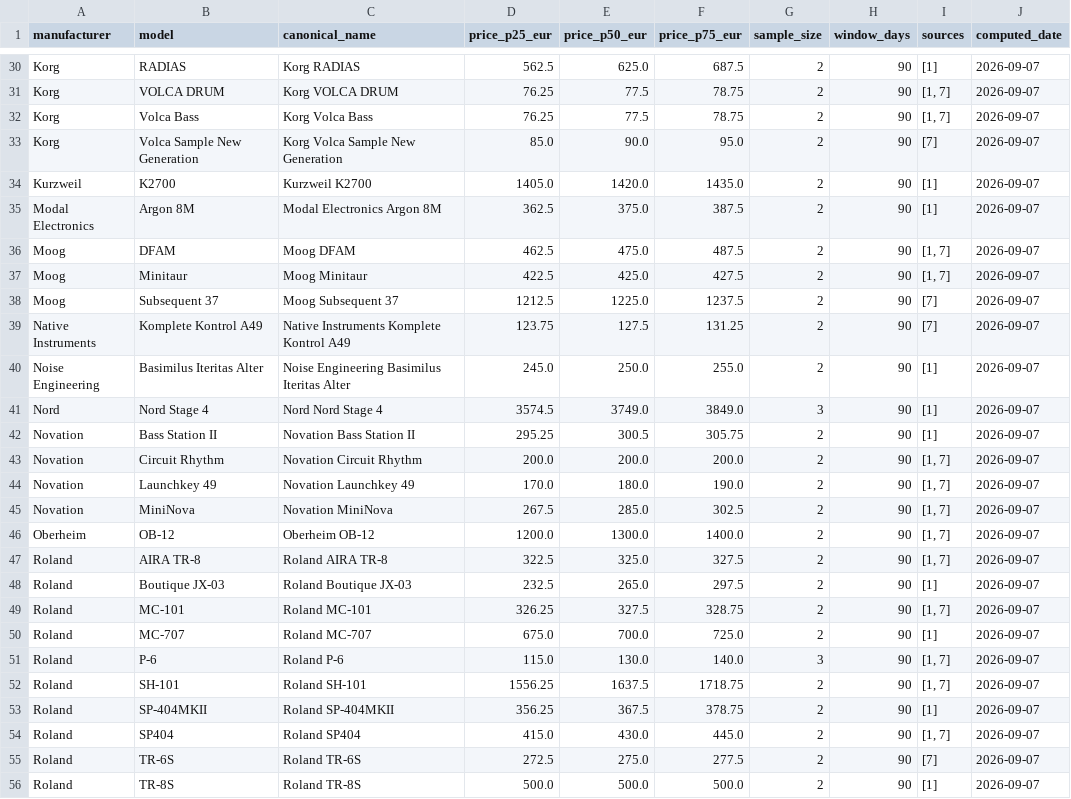
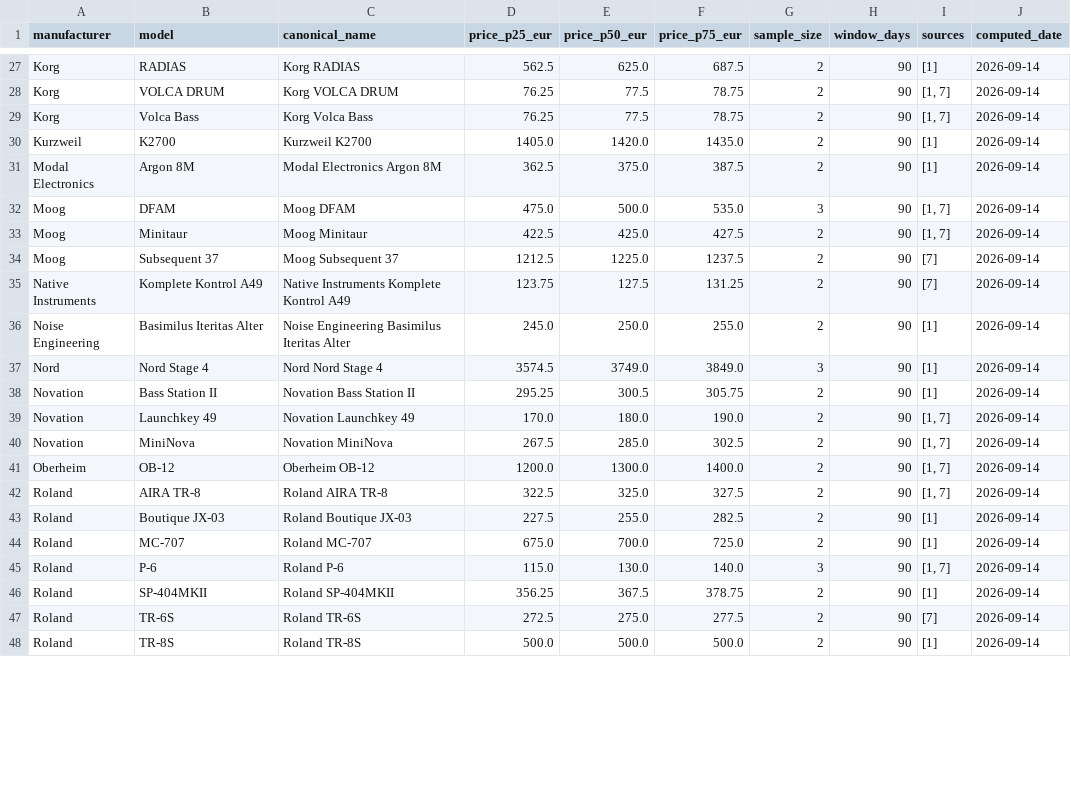
Before and after one commit to albertjimrod/eusynth-market-data, a CSV file: data/fair_prices.csv, drawn as a sheet; only a part is shown, gaps mark what is left out; removed rows and columns are numbered as before the commit, all else as after; the diff covers the shown part only; the diff names each change by its address in the sheet, - before the commit and + after, or states it on an @@ line.

```diff
--- a/data/fair_prices.csv
+++ b/data/fair_prices.csv
-J27:J29 (computed_date): 2026-09-07
+J27:J29 (computed_date): 2026-09-14
-row 33: Korg | Volca Sample New Generation | Korg Volca Sample New Generation | 85.0 | 90.0 | 95.0 | 2 | 90 | [7] | 2026-09-07
-J30:J38 (computed_date): 2026-09-07
+J30:J38 (computed_date): 2026-09-14
-D32 (price_p25_eur): 462.5
+D32 (price_p25_eur): 475.0
-E32 (price_p50_eur): 475.0
+E32 (price_p50_eur): 500.0
-F32 (price_p75_eur): 487.5
+F32 (price_p75_eur): 535.0
-G32 (sample_size): 2
+G32 (sample_size): 3
-row 43: Novation | Circuit Rhythm | Novation Circuit Rhythm | 200.0 | 200.0 | 200.0 | 2 | 90 | [1, 7] | 2026-09-07
-J39:J43 (computed_date): 2026-09-07
+J39:J43 (computed_date): 2026-09-14
-D43 (price_p25_eur): 232.5
+D43 (price_p25_eur): 227.5
-E43 (price_p50_eur): 265.0
+E43 (price_p50_eur): 255.0
-F43 (price_p75_eur): 297.5
+F43 (price_p75_eur): 282.5
-row 49: Roland | MC-101 | Roland MC-101 | 326.25 | 327.5 | 328.75 | 2 | 90 | [1, 7] | 2026-09-07
-J44:J45 (computed_date): 2026-09-07
+J44:J45 (computed_date): 2026-09-14
-row 52: Roland | SH-101 | Roland SH-101 | 1556.25 | 1637.5 | 1718.75 | 2 | 90 | [1, 7] | 2026-09-07
-J46 (computed_date): 2026-09-07
+J46 (computed_date): 2026-09-14
-row 54: Roland | SP404 | Roland SP404 | 415.0 | 430.0 | 445.0 | 2 | 90 | [1, 7] | 2026-09-07
-J47:J48 (computed_date): 2026-09-07
+J47:J48 (computed_date): 2026-09-14
```
Also changed, not shown: 1 added row, 4 removed rows and 46 edited cells elsewhere in this file, data/monthly_market_stats.csv, data/products.csv.
